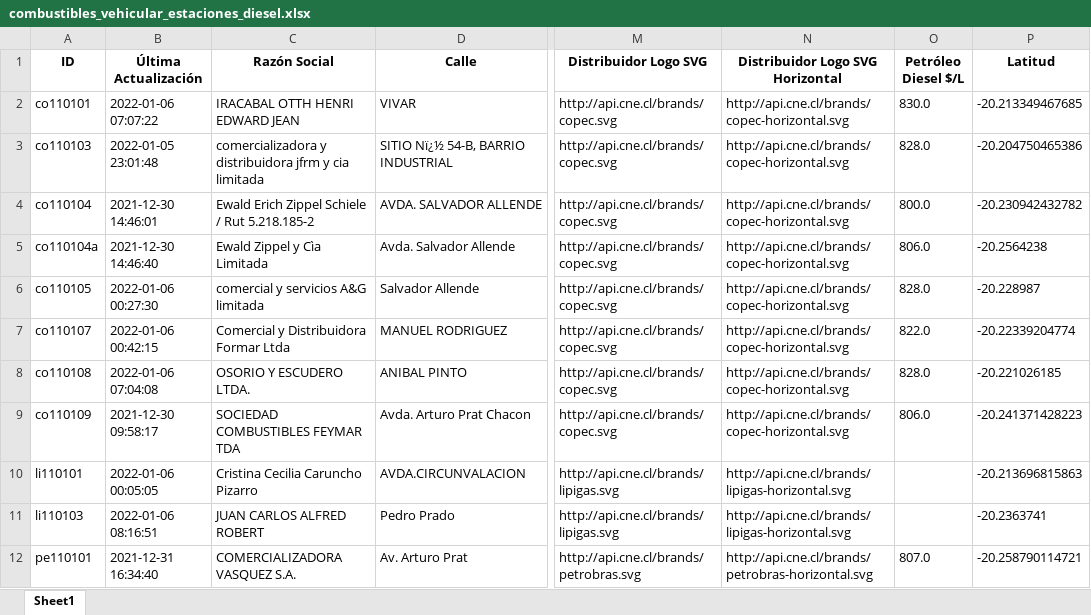
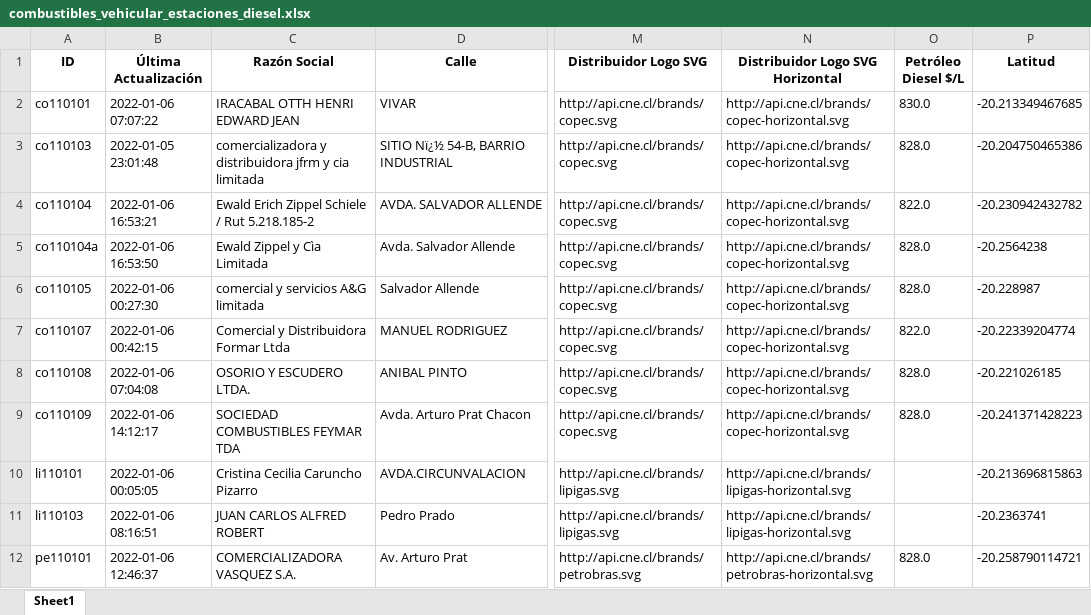
Before and after one commit to Sud-Austral/data_energia, an Excel workbook: combustibles_vehicular_estaciones_diesel.xlsx, sheet Sheet1, drawn as a sheet; only a part is shown, gaps mark what is left out; values as stored, in another font and other column widths than the file's, no borders; the diff covers the shown part only; the diff names each change by its address in the sheet, - before the commit and + after, or states it on an @@ line.

```diff
--- a/combustibles_vehicular_estaciones_diesel.xlsx (sheet Sheet1)
+++ b/combustibles_vehicular_estaciones_diesel.xlsx (sheet Sheet1)
-B4 (Última Actualización): 2021-12-30 14:46:01
+B4 (Última Actualización): 2022-01-06 16:53:21
-O4 (Petróleo Diesel $/L): 800.0
+O4 (Petróleo Diesel $/L): 822.0
-B5 (Última Actualización): 2021-12-30 14:46:40
+B5 (Última Actualización): 2022-01-06 16:53:50
-O5 (Petróleo Diesel $/L): 806.0
+O5 (Petróleo Diesel $/L): 828.0
-B9 (Última Actualización): 2021-12-30 09:58:17
+B9 (Última Actualización): 2022-01-06 14:12:17
-O9 (Petróleo Diesel $/L): 806.0
+O9 (Petróleo Diesel $/L): 828.0
-B12 (Última Actualización): 2021-12-31 16:34:40
+B12 (Última Actualización): 2022-01-06 12:46:37
-O12 (Petróleo Diesel $/L): 807.0
+O12 (Petróleo Diesel $/L): 828.0
```
Also changed, not shown: 33 edited cells elsewhere in this sheet, balance-de-energia_v1_balance-nacional_consumo-final.xlsx, calefaccion-en-linea_v1_kerosene.xlsx, 28 other files.
